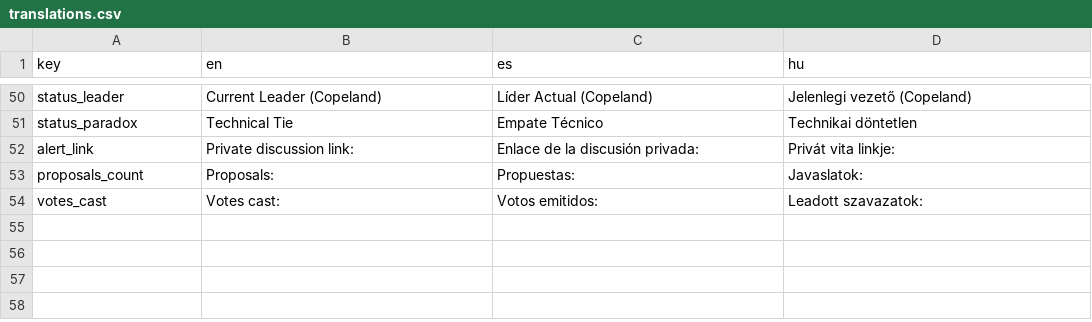
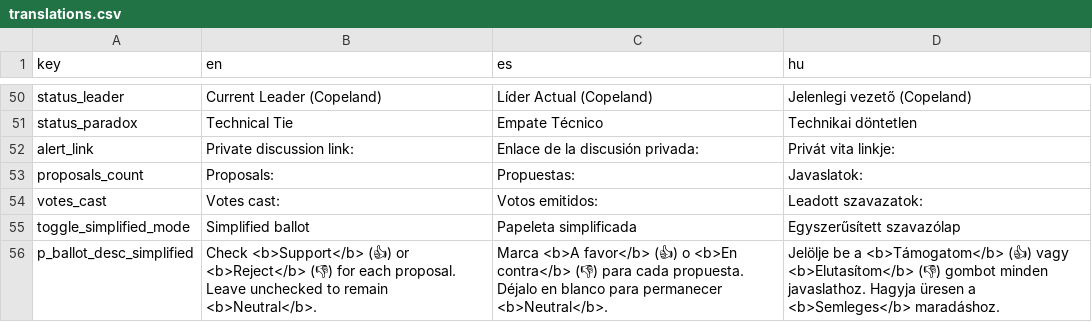
Before and after one commit to mariorosales8/Real-Time-Condorcet-Method, a CSV file: translations.csv, drawn as a sheet; only a part is shown, gaps mark what is left out.

Commit message:
Simplified mode added

```diff
--- a/translations.csv
+++ b/translations.csv
@@ -54 +54,3 @@ proposals_count,Proposals:,Propuestas:,Javaslatok:
 votes_cast,Votes cast:,Votos emitidos:,Leadott szavazatok:
+toggle_simplified_mode,Simplified ballot,Papeleta simplificada,Egyszerűsített szavazólap
+p_ballot_desc_simplified,Check <b>Support</b> (👍) or <b>Reject</b> (👎) for each proposal. Leave unchecked to remain <b>Neutral</b>.,Marca <b>A favor</b> (👍) o <b>En contra</b> (👎) para cada propuesta. Déjalo en blanco para permanecer <b>Neutral</b>.,Jelölje be a <b>Támogatom</b> (👍) vagy <b>Elutasítom</b> (👎) gombot minden javaslathoz. Hagyja üresen a <b>Semleges</b> maradáshoz.
```
Also changed, not shown: 1 other file.
